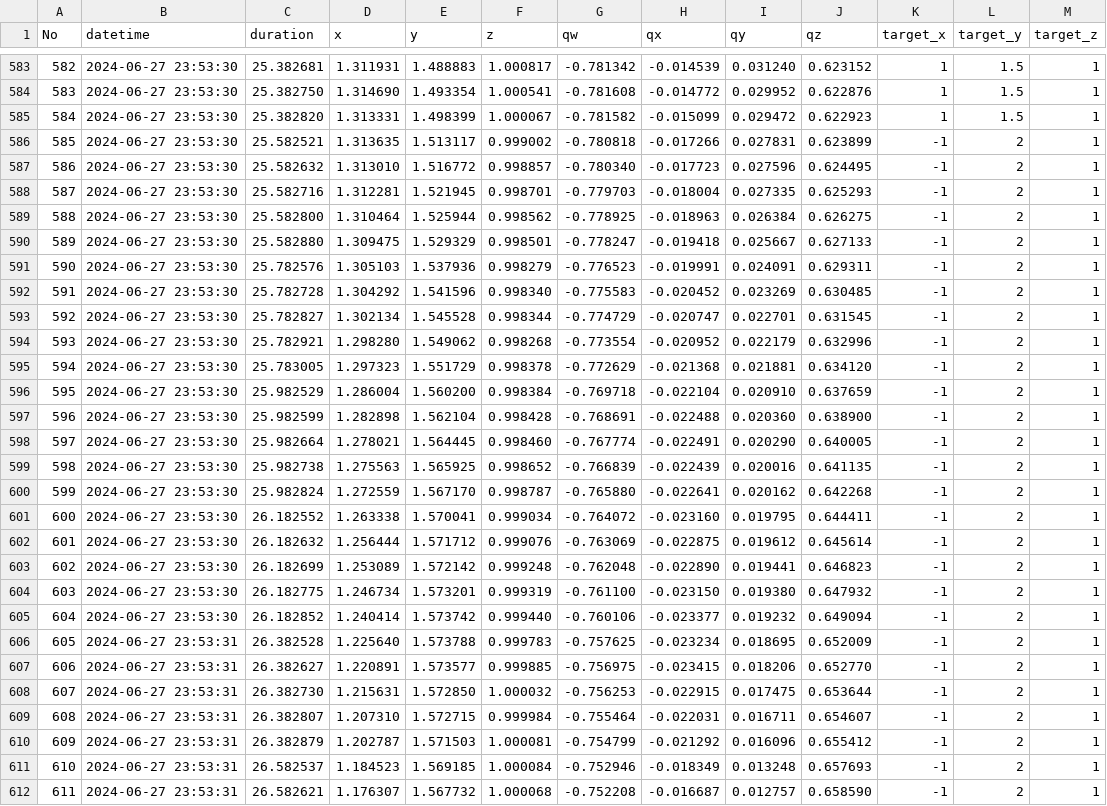
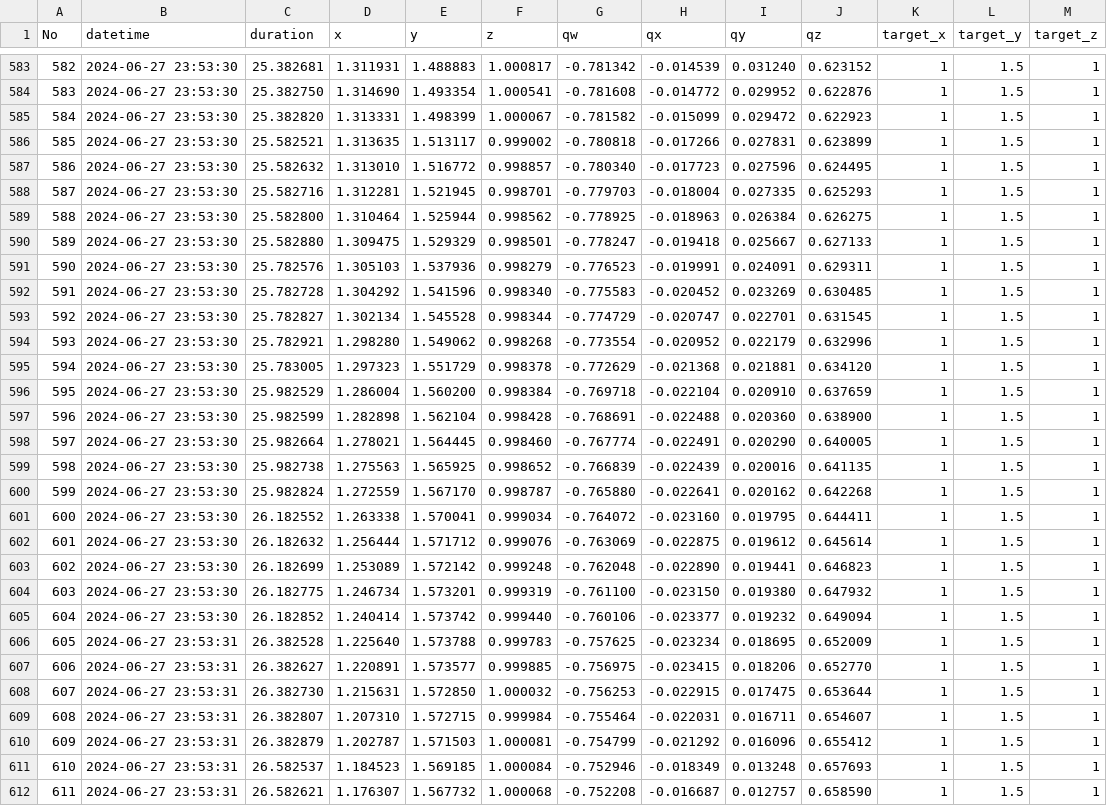
Before and after one commit to Balisa16/point-plotter, a CSV file: docs/track28.csv, drawn as a sheet; only a part is shown, gaps mark what is left out; the diff covers the shown part only; the diff names each change by its address in the sheet, - before the commit and + after, or states it on an @@ line.

```diff
--- a/docs/track28.csv
+++ b/docs/track28.csv
-K586:K612 (target_x): -1
+K586:K612 (target_x): 1
-L586:L612 (target_y): 2
+L586:L612 (target_y): 1.5
```
Also changed, not shown: 64 edited cells elsewhere in this file, reduced.csv, 3 other files.
